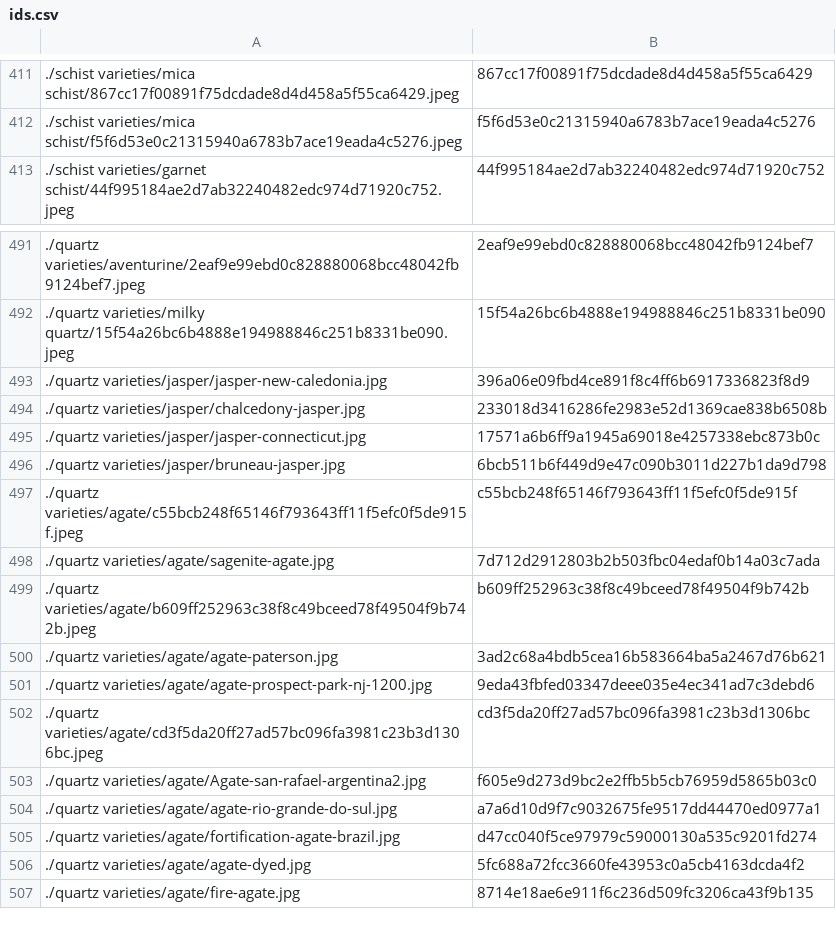
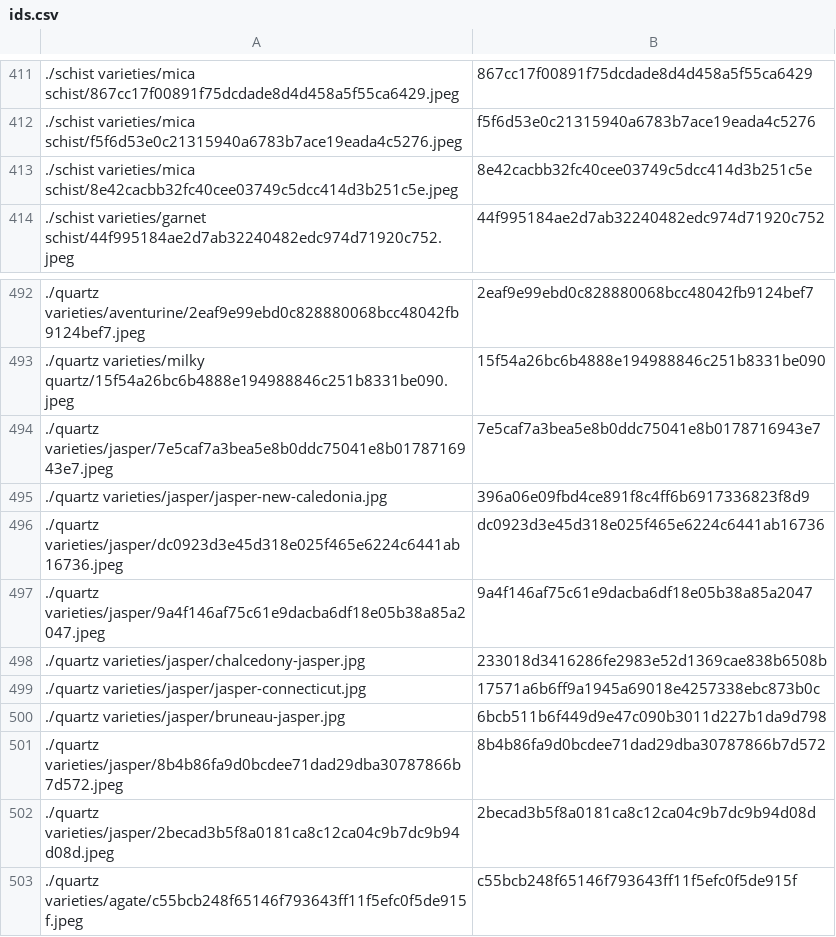
Before and after one commit to person-v132/Minerobo-Images, a CSV file: ids.csv, drawn as a sheet; only a part is shown, gaps mark what is left out; the shorter side is filled out with more unchanged rows.

```diff
--- a/ids.csv
+++ b/ids.csv
@@ -412,2 +412,3 @@
 ./schist varieties/mica schist/f5f6d53e0c21315940a6783b7ace19eada4c5276.jpeg,f5f6d53e0c21315940a6783b7ace19eada4c5276
+./schist varieties/mica schist/8e42cacbb32fc40cee03749c5dcc414d3b251c5e.jpeg,8e42cacbb32fc40cee03749c5dcc414d3b251c5e
 ./schist varieties/garnet schist/44f995184ae2d7ab32240482edc974d71920c752.jpeg,44f995184ae2d7ab32240482edc974d71920c752
@@ -492,3 +493,6 @@
 ./quartz varieties/milky quartz/15f54a26bc6b4888e194988846c251b8331be090.jpeg,15f54a26bc6b4888e194988846c251b8331be090
+./quartz varieties/jasper/7e5caf7a3bea5e8b0ddc75041e8b0178716943e7.jpeg,7e5caf7a3bea5e8b0ddc75041e8b0178716943e7
 ./quartz varieties/jasper/jasper-new-caledonia.jpg,396a06e09fbd4ce891f8c4ff6b6917336823f8d9
+./quartz varieties/jasper/dc0923d3e45d318e025f465e6224c6441ab16736.jpeg,dc0923d3e45d318e025f465e6224c6441ab16736
+./quartz varieties/jasper/9a4f146af75c61e9dacba6df18e05b38a85a2047.jpeg,9a4f146af75c61e9dacba6df18e05b38a85a2047
 ./quartz varieties/jasper/chalcedony-jasper.jpg,233018d3416286fe2983e52d1369cae838b6508b
@@ -496,2 +500,4 @@
 ./quartz varieties/jasper/bruneau-jasper.jpg,6bcb511b6f449d9e47c090b3011d227b1da9d798
+./quartz varieties/jasper/8b4b86fa9d0bcdee71dad29dba30787866b7d572.jpeg,8b4b86fa9d0bcdee71dad29dba30787866b7d572
+./quartz varieties/jasper/2becad3b5f8a0181ca8c12ca04c9b7dc9b94d08d.jpeg,2becad3b5f8a0181ca8c12ca04c9b7dc9b94d08d
 ./quartz varieties/agate/c55bcb248f65146f793643ff11f5efc0f5de915f.jpeg,c55bcb248f65146f793643ff11f5efc0f5de915f
```
